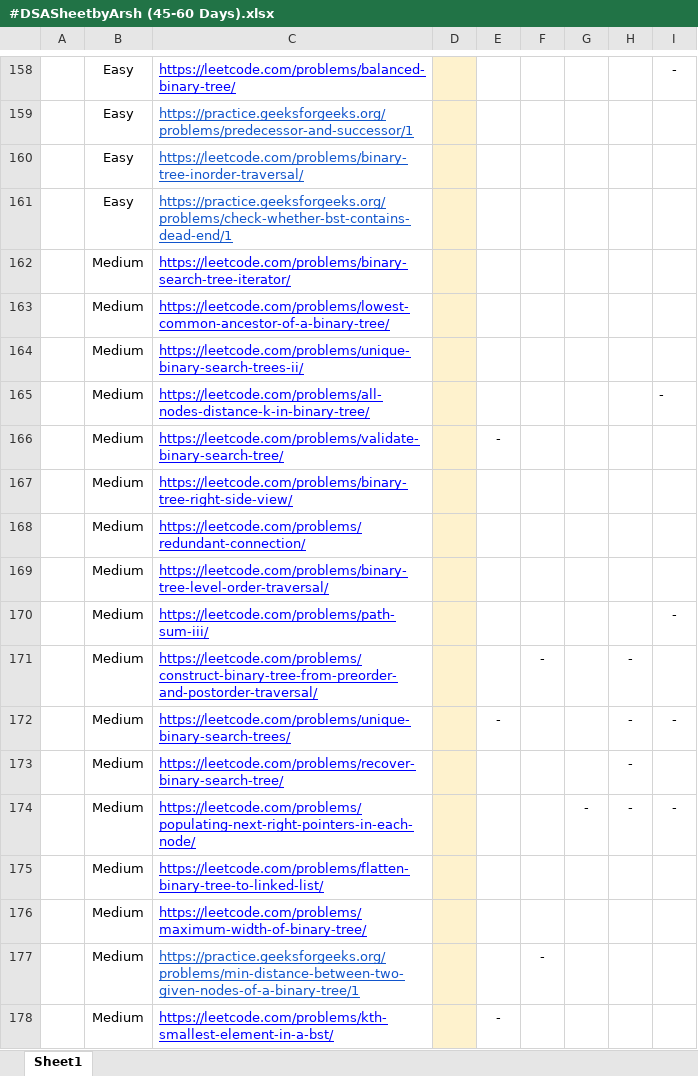
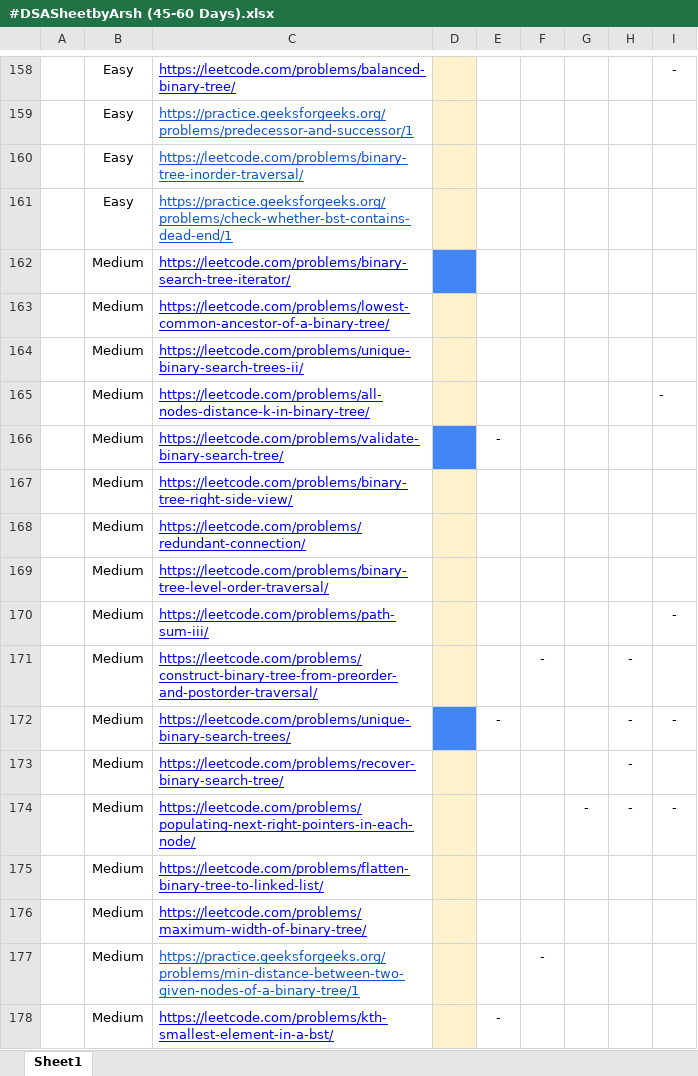
Before and after one commit to shubham24680/Shubham-CrackYourInternship, an Excel workbook: #DSASheetbyArsh (45-60 Days).xlsx, sheet Sheet1, drawn as a sheet; only a part is shown, gaps mark what is left out; values as stored, in another font and other column widths than the file's, no borders; the diff names each change by its address in the sheet, - before the commit and + after, or states it on an @@ line.

```diff
--- a/#DSASheetbyArsh (45-60 Days).xlsx (sheet Sheet1)
+++ b/#DSASheetbyArsh (45-60 Days).xlsx (sheet Sheet1)
-D162 fill: #FEF2CD
+D162 fill: #4285F4
-D166 fill: #FEF2CD
+D166 fill: #4285F4
-D172 fill: #FEF2CD
+D172 fill: #4285F4
```
Also changed, not shown: 4 other files.
